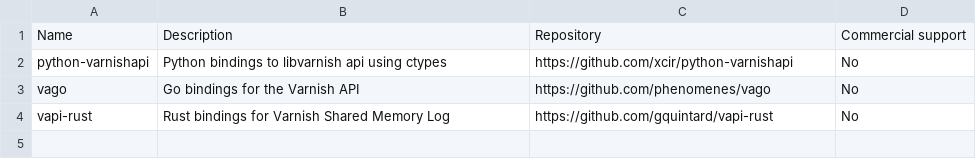
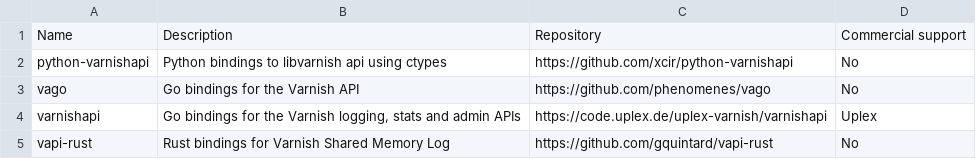
Before and after one commit to varnishcache/homepage, a CSV file: R1/source/extras/extras-bindings.csv, drawn as a sheet; the diff names each change by its address in the sheet, - before the commit and + after, or states it on an @@ line.

Commit message:
Add varnishapi (Go bindings)

```diff
--- a/R1/source/extras/extras-bindings.csv
+++ b/R1/source/extras/extras-bindings.csv
+row 4: varnishapi | Go bindings for the Varnish logging, stats and admin APIs | https://code.uplex.de/uplex-varnish/varnishapi | Uplex
```
